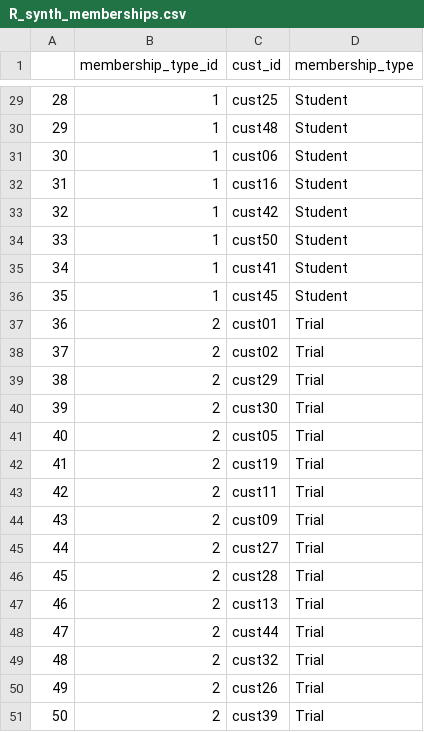
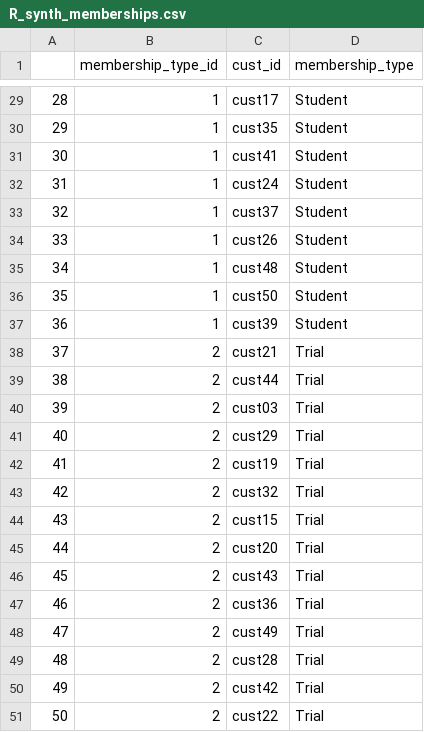
Before and after one commit to XuanqiYang123/ib9hp0_240310, a CSV file: data_uploads/R_synth_memberships.csv, drawn as a sheet; only a part is shown, gaps mark what is left out; the diff covers the shown part only.

```diff
--- a/data_uploads/R_synth_memberships.csv
+++ b/data_uploads/R_synth_memberships.csv
@@ -29,23 +29,23 @@
-"28",1,"cust25","Student"
-"29",1,"cust48","Student"
-"30",1,"cust06","Student"
-"31",1,"cust16","Student"
-"32",1,"cust42","Student"
-"33",1,"cust50","Student"
-"34",1,"cust41","Student"
-"35",1,"cust45","Student"
-"36",2,"cust01","Trial"
-"37",2,"cust02","Trial"
-"38",2,"cust29","Trial"
-"39",2,"cust30","Trial"
-"40",2,"cust05","Trial"
+"28",1,"cust17","Student"
+"29",1,"cust35","Student"
+"30",1,"cust41","Student"
+"31",1,"cust24","Student"
+"32",1,"cust37","Student"
+"33",1,"cust26","Student"
+"34",1,"cust48","Student"
+"35",1,"cust50","Student"
+"36",1,"cust39","Student"
+"37",2,"cust21","Trial"
+"38",2,"cust44","Trial"
+"39",2,"cust03","Trial"
+"40",2,"cust29","Trial"
 "41",2,"cust19","Trial"
-"42",2,"cust11","Trial"
-"43",2,"cust09","Trial"
-"44",2,"cust27","Trial"
-"45",2,"cust28","Trial"
-"46",2,"cust13","Trial"
-"47",2,"cust44","Trial"
-"48",2,"cust32","Trial"
-"49",2,"cust26","Trial"
-"50",2,"cust39","Trial"
+"42",2,"cust32","Trial"
+"43",2,"cust15","Trial"
+"44",2,"cust20","Trial"
+"45",2,"cust43","Trial"
+"46",2,"cust36","Trial"
+"47",2,"cust49","Trial"
+"48",2,"cust28","Trial"
+"49",2,"cust42","Trial"
+"50",2,"cust22","Trial"
```
Also changed, not shown: 32 edited cells elsewhere in this file, data_uploads/R_synth_categories.csv, data_uploads/R_synth_customers.csv, 5 other files.
